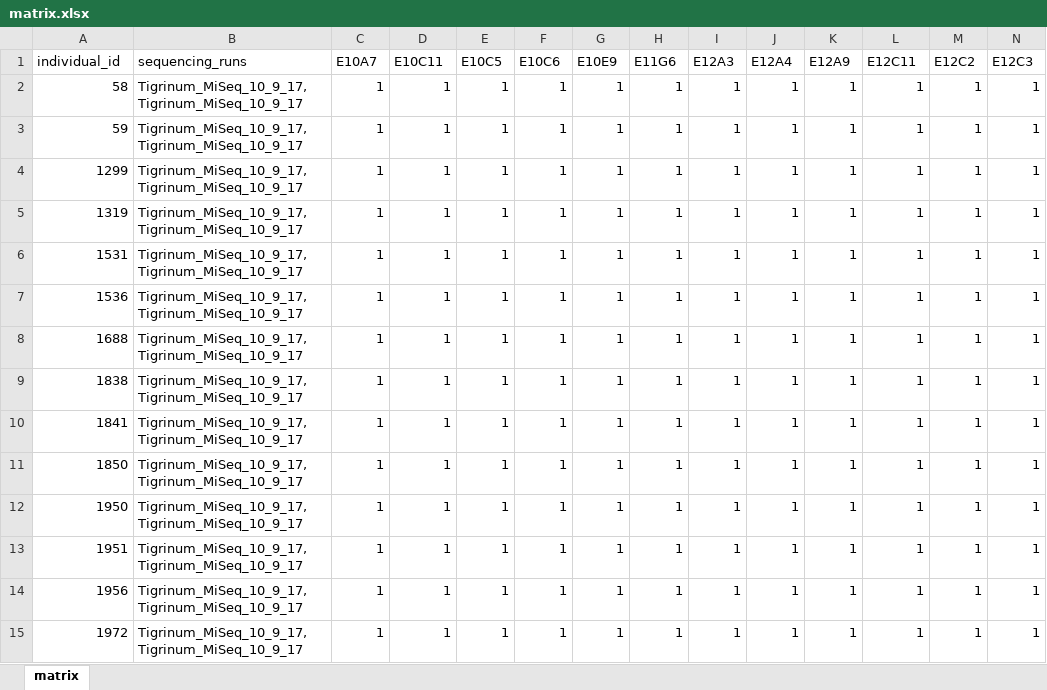
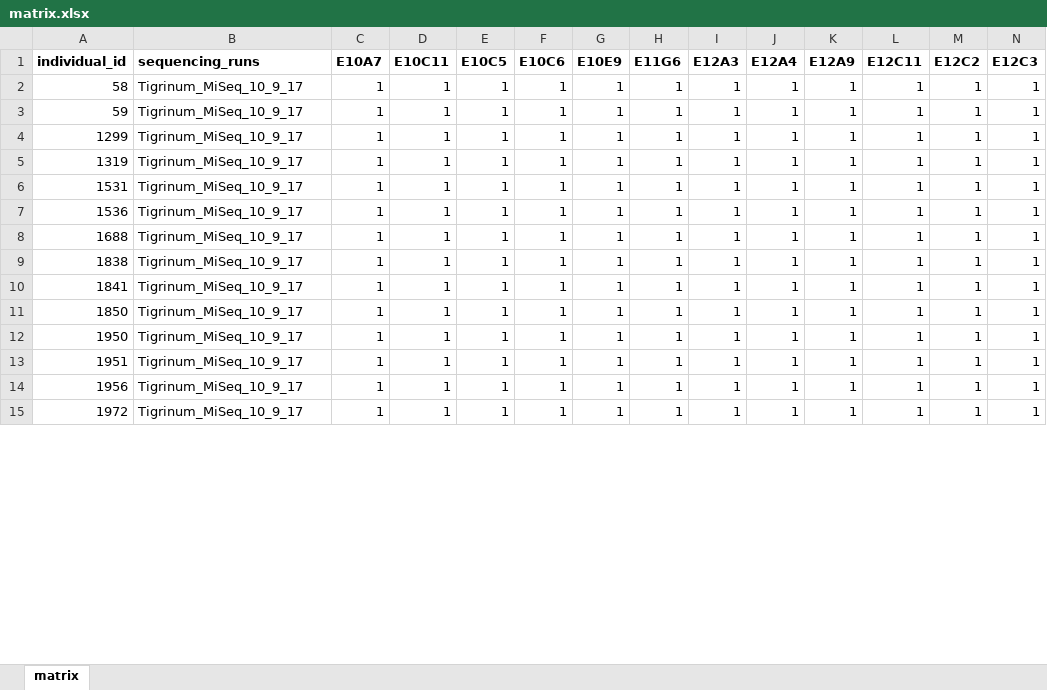
Before and after one commit to kelly-sovacool/tiger_salamander_project, an Excel workbook: reports/matrix.xlsx, sheet matrix, drawn as a sheet; only a part is shown; values as stored, in another font and other column widths than the file's, no borders; conditional formats not drawn; the diff covers the shown part only; the diff names each change by its address in the sheet, - before the commit and + after, or states it on an @@ line.

Commit message:
updated matrix with seq runs

```diff
--- a/reports/matrix.xlsx (sheet matrix)
+++ b/reports/matrix.xlsx (sheet matrix)
-A1:N1 bold: off
+A1:N1 bold: on
-B2:B15 (sequencing_runs): Tigrinum_MiSeq_10_9_17, Tigrinum_MiSeq_10_9_17
+B2:B15 (sequencing_runs): Tigrinum_MiSeq_10_9_17
```
Also changed, not shown: 368 edited cells and cell formats elsewhere in this sheet, 1 other file.
